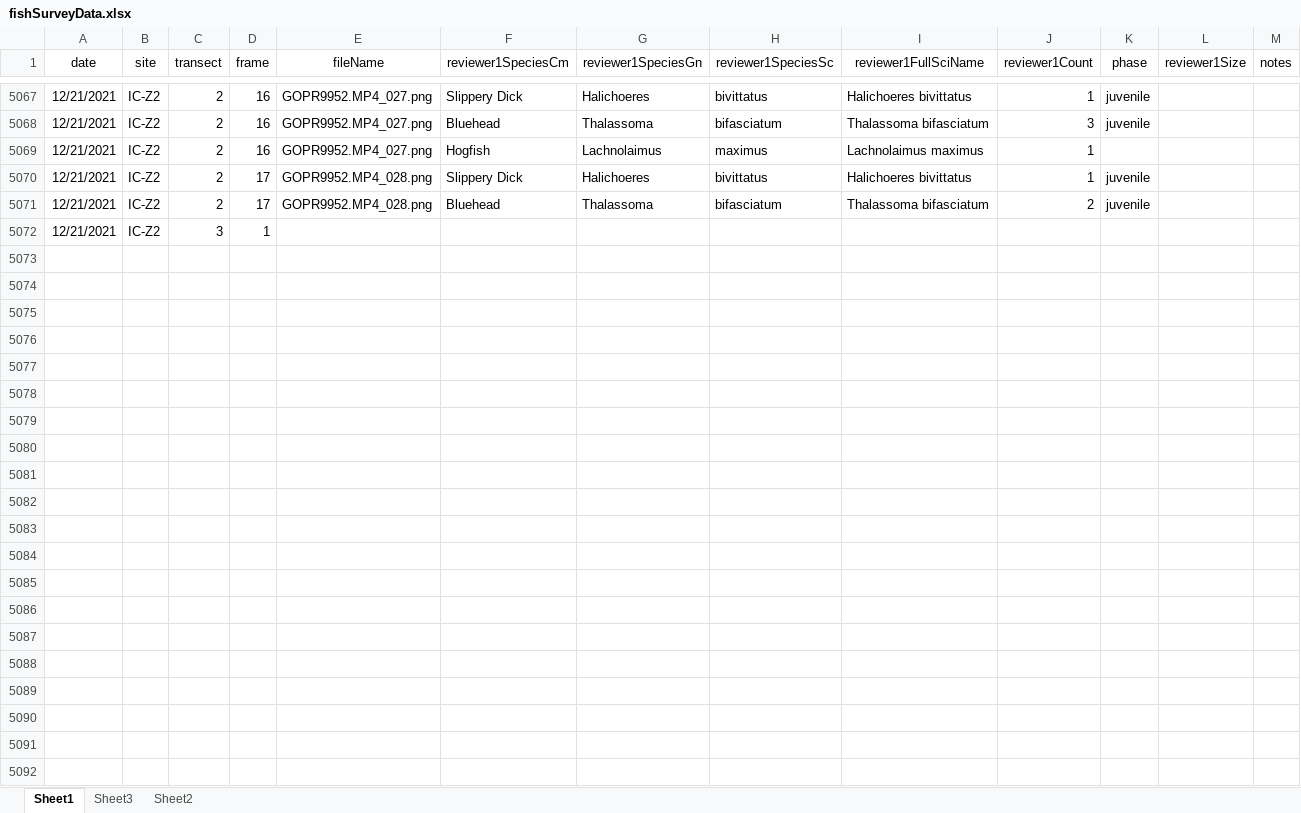
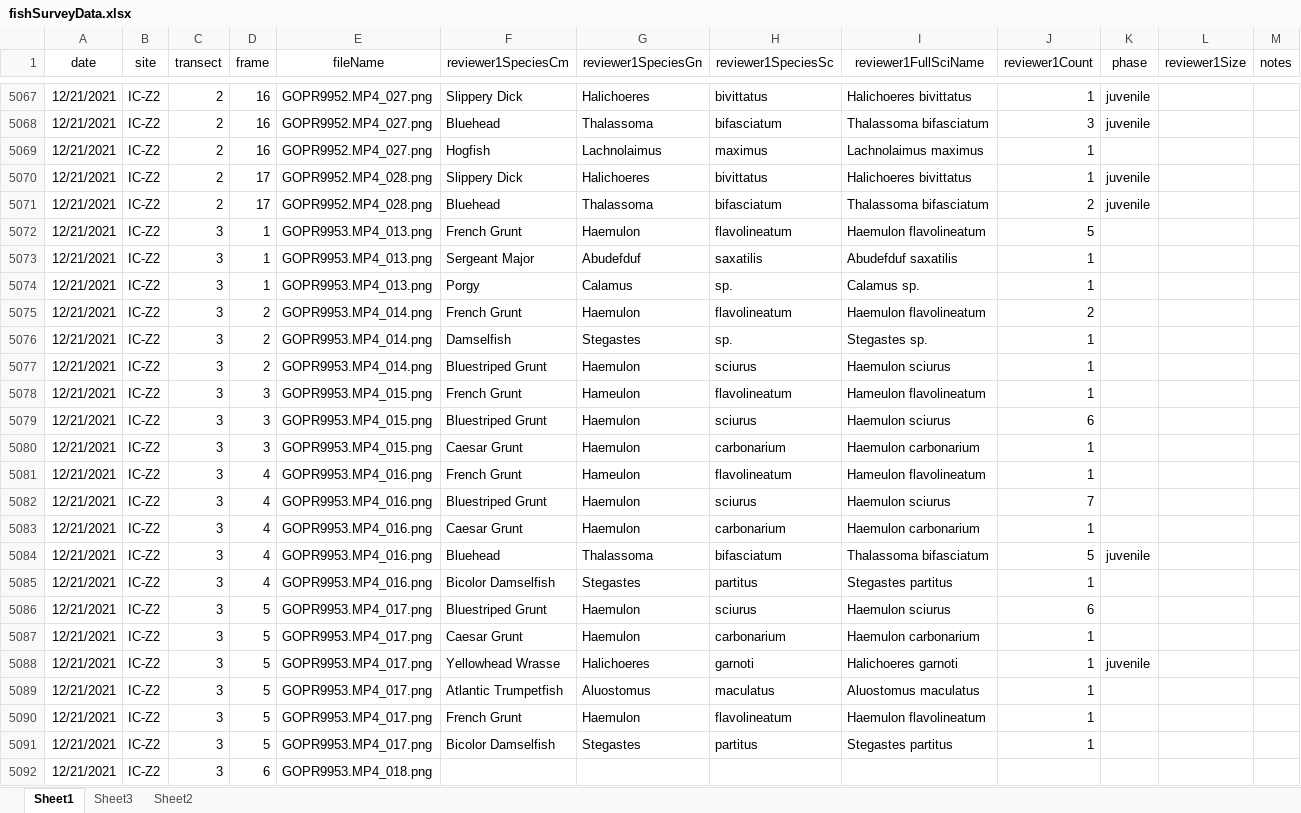
Before and after one commit to icombs2017/photogrammetryNOAA, an Excel workbook: fishSurveys/data/fishSurveyData.xlsx, sheet Sheet1, drawn as a sheet; only a part is shown, gaps mark what is left out; values as stored, in another font and other column widths than the file's, no borders; addresses are those after the commit; rows hold the shown columns only; the diff names each change by its address in the sheet, - before the commit and + after, or states it on an @@ line.

Commit message:
Update fishSurveyData.xlsx

```diff
--- a/fishSurveys/data/fishSurveyData.xlsx (sheet Sheet1)
+++ b/fishSurveys/data/fishSurveyData.xlsx (sheet Sheet1)
+row 5072: 12/21/2021 | IC-Z2 | 3 | 1 | GOPR9953.MP4_013.png | French Grunt | Haemulon | flavolineatum | Haemulon flavolineatum | 5
+row 5073: 12/21/2021 | IC-Z2 | 3 | 1 | GOPR9953.MP4_013.png | Sergeant Major | Abudefduf | saxatilis | Abudefduf saxatilis | 1
+row 5074: 12/21/2021 | IC-Z2 | 3 | 1 | GOPR9953.MP4_013.png | Porgy | Calamus | sp. | Calamus sp. | 1
+row 5075: 12/21/2021 | IC-Z2 | 3 | 2 | GOPR9953.MP4_014.png | French Grunt | Haemulon | flavolineatum | Haemulon flavolineatum | 2
+row 5076: 12/21/2021 | IC-Z2 | 3 | 2 | GOPR9953.MP4_014.png | Damselfish | Stegastes | sp. | Stegastes sp. | 1
+row 5077: 12/21/2021 | IC-Z2 | 3 | 2 | GOPR9953.MP4_014.png | Bluestriped Grunt | Haemulon | sciurus | Haemulon sciurus | 1
+row 5078: 12/21/2021 | IC-Z2 | 3 | 3 | GOPR9953.MP4_015.png | French Grunt | Hameulon | flavolineatum | Hameulon flavolineatum | 1
+row 5079: 12/21/2021 | IC-Z2 | 3 | 3 | GOPR9953.MP4_015.png | Bluestriped Grunt | Haemulon | sciurus | Haemulon sciurus | 6
+row 5080: 12/21/2021 | IC-Z2 | 3 | 3 | GOPR9953.MP4_015.png | Caesar Grunt | Haemulon | carbonarium | Haemulon carbonarium | 1
+row 5081: 12/21/2021 | IC-Z2 | 3 | 4 | GOPR9953.MP4_016.png | French Grunt | Hameulon | flavolineatum | Hameulon flavolineatum | 1
+row 5082: 12/21/2021 | IC-Z2 | 3 | 4 | GOPR9953.MP4_016.png | Bluestriped Grunt | Haemulon | sciurus | Haemulon sciurus | 7
+row 5083: 12/21/2021 | IC-Z2 | 3 | 4 | GOPR9953.MP4_016.png | Caesar Grunt | Haemulon | carbonarium | Haemulon carbonarium | 1
+row 5084: 12/21/2021 | IC-Z2 | 3 | 4 | GOPR9953.MP4_016.png | Bluehead | Thalassoma | bifasciatum | Thalassoma bifasciatum | 5 | juvenile
+row 5085: 12/21/2021 | IC-Z2 | 3 | 4 | GOPR9953.MP4_016.png | Bicolor Damselfish | Stegastes | partitus | Stegastes partitus | 1
+row 5086: 12/21/2021 | IC-Z2 | 3 | 5 | GOPR9953.MP4_017.png | Bluestriped Grunt | Haemulon | sciurus | Haemulon sciurus | 6
+row 5087: 12/21/2021 | IC-Z2 | 3 | 5 | GOPR9953.MP4_017.png | Caesar Grunt | Haemulon | carbonarium | Haemulon carbonarium | 1
+row 5088: 12/21/2021 | IC-Z2 | 3 | 5 | GOPR9953.MP4_017.png | Yellowhead Wrasse | Halichoeres | garnoti | Halichoeres garnoti | 1 | juvenile
+row 5089: 12/21/2021 | IC-Z2 | 3 | 5 | GOPR9953.MP4_017.png | Atlantic Trumpetfish | Aluostomus | maculatus | Aluostomus maculatus | 1
+row 5090: 12/21/2021 | IC-Z2 | 3 | 5 | GOPR9953.MP4_017.png | French Grunt | Haemulon | flavolineatum | Haemulon flavolineatum | 1
+row 5091: 12/21/2021 | IC-Z2 | 3 | 5 | GOPR9953.MP4_017.png | Bicolor Damselfish | Stegastes | partitus | Stegastes partitus | 1
-D5092 (frame): 1
+D5092 (frame): 6
-E5092 (fileName): (empty)
+E5092 (fileName): GOPR9953.MP4_018.png
```
